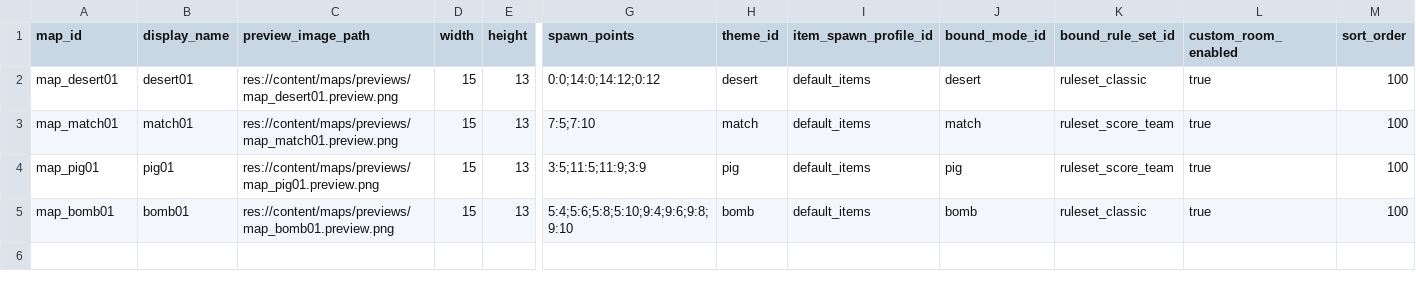
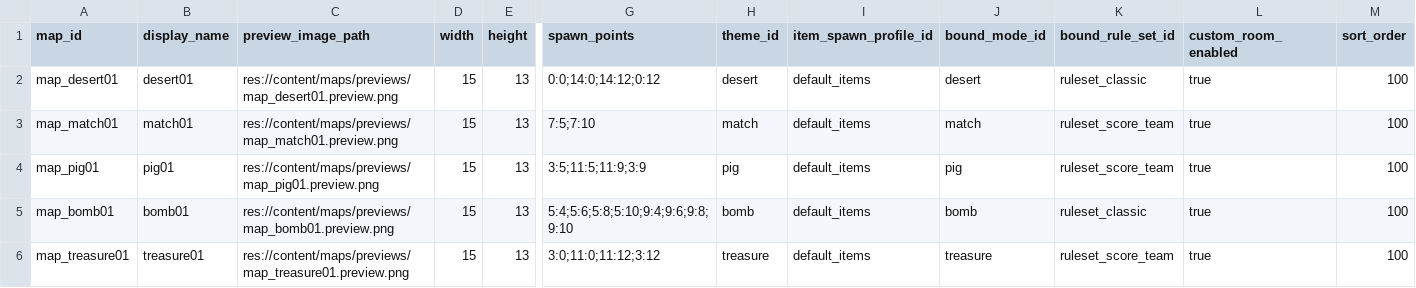
Before and after one commit to yaoxiyu/QQTang, a CSV file: content_source/csv/maps/maps.csv, drawn as a sheet; only a part is shown, gaps mark what is left out; rows hold the shown columns only; the diff names each change by its address in the sheet, - before the commit and + after, or states it on an @@ line.

```diff
--- a/content_source/csv/maps/maps.csv
+++ b/content_source/csv/maps/maps.csv
+row 6: map_treasure01 | treasure01 | res://content/maps/previews/map_treasure01.preview.png | 15 | 13 | 3:0;11:0;11:12;3:12 | treasure | default_items | treasure | ruleset_score_team | true | 100
```
Also changed, not shown: content_source/csv/maps/map_match_variants.csv, 3 other files.
